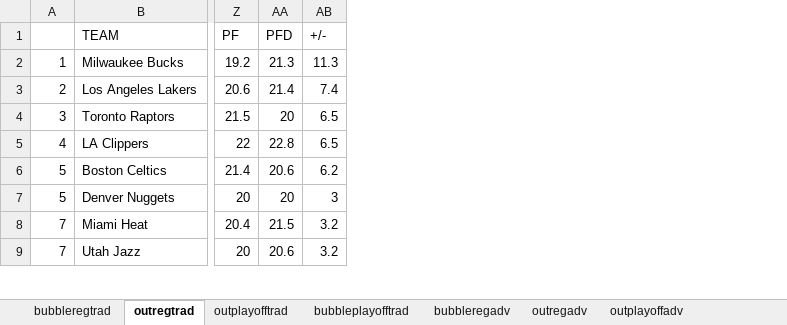
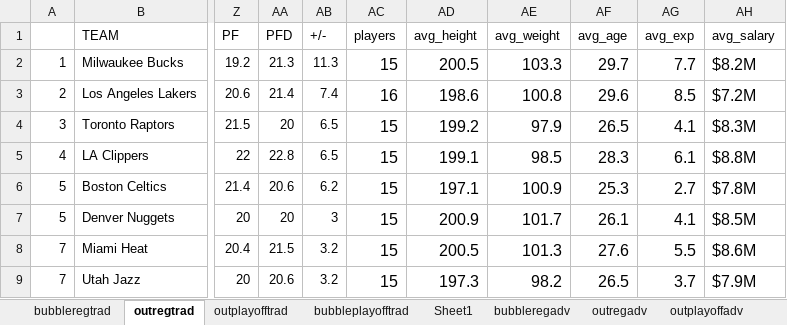
Before and after one commit to krishanweber3/info2950project, an Excel workbook: nbadata2950.xlsx, sheet outregtrad, drawn as a sheet; only a part is shown, gaps mark what is left out; values as stored, in another font and other column widths than the file's, no borders; the diff names each change by its address in the sheet, - before the commit and + after, or states it on an @@ line.

```diff
--- a/nbadata2950.xlsx (sheet outregtrad)
+++ b/nbadata2950.xlsx (sheet outregtrad)
+sheet tab: Sheet1
+column AC (players), rows 2-9: 15 | 16 | 15 | 15 | 15 | 15 | 15 | 15
+column AD (avg_height), rows 2-9: 200.5 | 198.6 | 199.2 | 199.1 | 197.1 | 200.9 | 200.5 | 197.3
+column AE (avg_weight), rows 2-9: 103.3 | 100.8 | 97.9 | 98.5 | 100.9 | 101.7 | 101.3 | 98.2
+column AF (avg_age), rows 2-9: 29.7 | 29.6 | 26.5 | 28.3 | 25.3 | 26.1 | 27.6 | 26.5
+column AG (avg_exp), rows 2-9: 7.7 | 8.5 | 4.1 | 6.1 | 2.7 | 4.1 | 5.5 | 3.7
+column AH (avg_salary), rows 2-9: $8.2M | $7.2M | $8.3M | $8.8M | $7.8M | $8.5M | $8.6M | $7.9M
```
Also changed, not shown: sheet bubbleregtrad, sheet bubbleplayofftrad, sheet bubbleplayoffadv.
